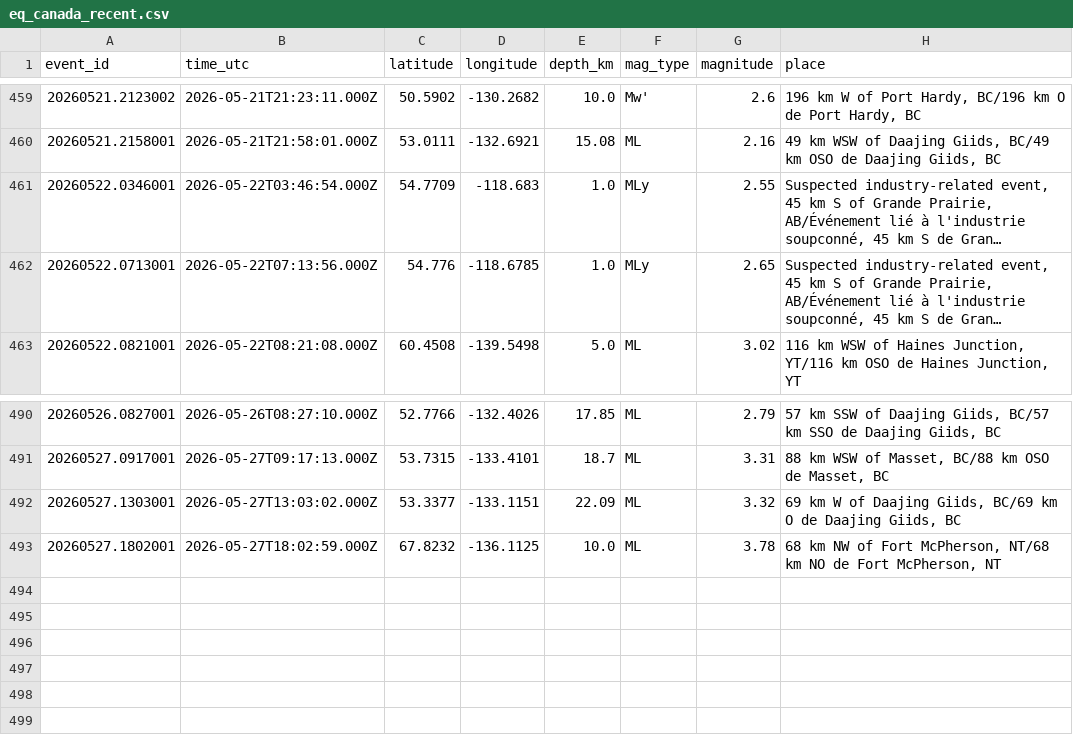
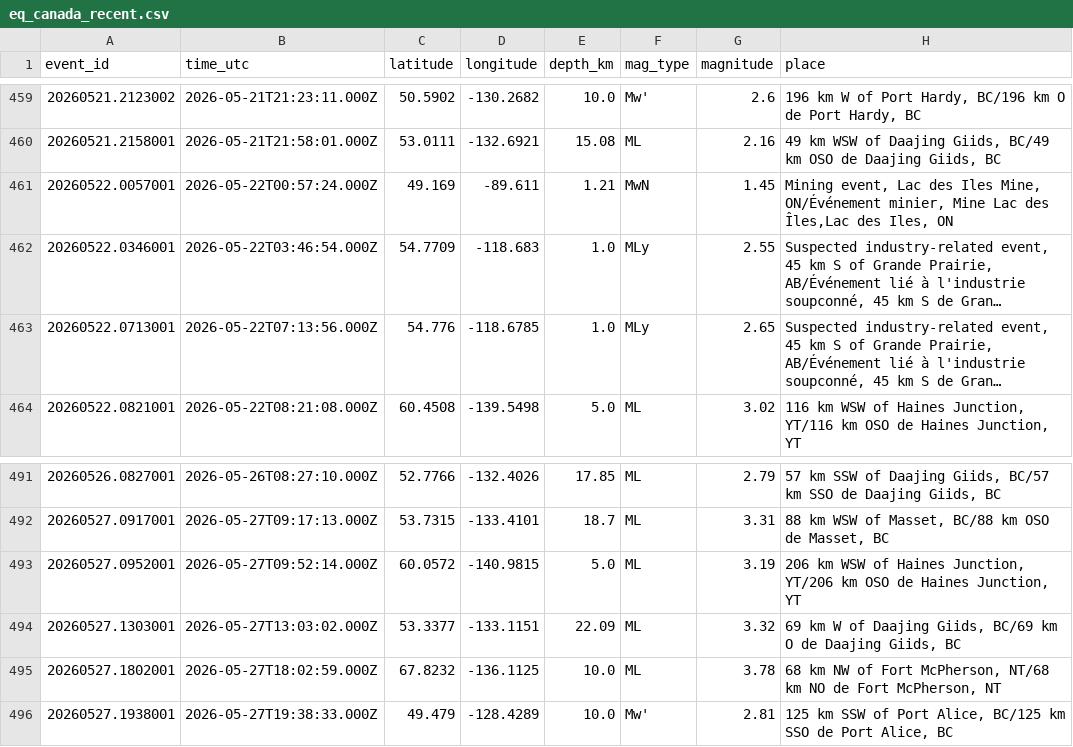
Before and after one commit to Alpeace89/piquakecanada, a CSV file: eq_canada_recent.csv, drawn as a sheet; only a part is shown, gaps mark what is left out; long unchanged cells end in …; the diff names each change by its address in the sheet, - before the commit and + after, or states it on an @@ line.

```diff
--- a/eq_canada_recent.csv
+++ b/eq_canada_recent.csv
+row 461: 20260522.0057001 | 2026-05-22T00:57:24.000Z | 49.169 | -89.611 | 1.21 | MwN | 1.45 | Mining event, Lac des Iles Mine, ON/Événement minier, Mine Lac des Îles,Lac des Iles, ON
+row 493: 20260527.0952001 | 2026-05-27T09:52:14.000Z | 60.0572 | -140.9815 | 5.0 | ML | 3.19 | 206 km WSW of Haines Junction, YT/206 km OSO de Haines Junction, YT
+row 496: 20260527.1938001 | 2026-05-27T19:38:33.000Z | 49.479 | -128.4289 | 10.0 | Mw' | 2.81 | 125 km SSW of Port Alice, BC/125 km SSO de Port Alice, BC
```
Also changed, not shown: 24 other files.
